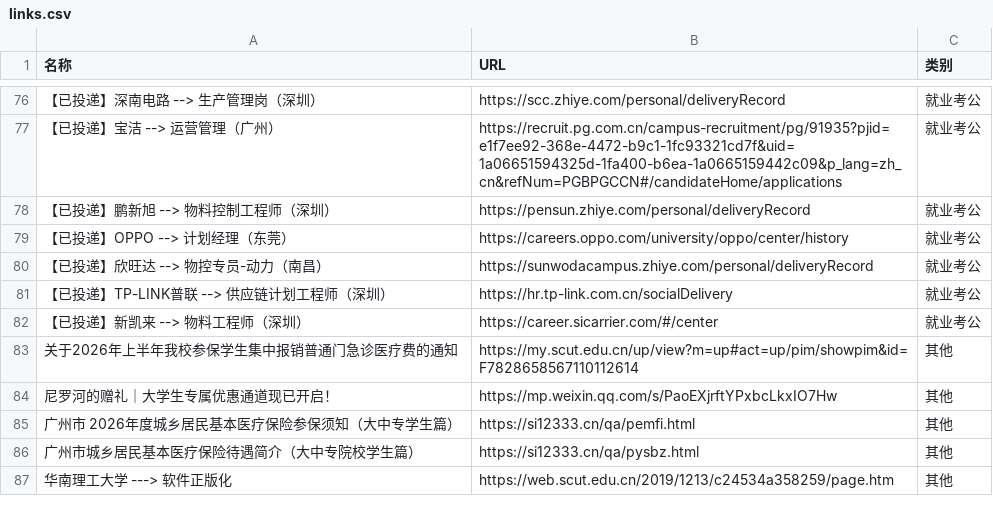
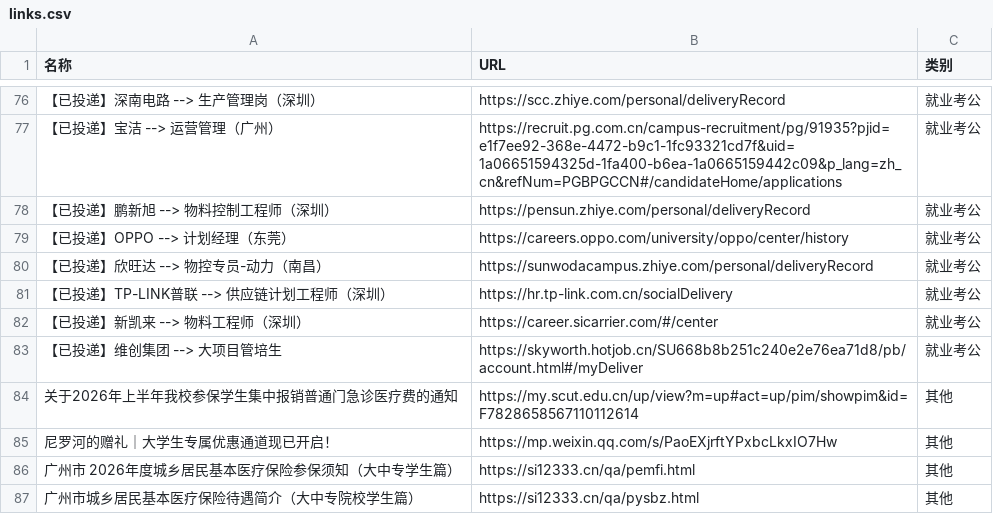
Before and after one commit to wwff3170-debug/link-manager, a CSV file: links.csv, drawn as a sheet; only a part is shown, gaps mark what is left out; the shorter side is filled out with more unchanged rows; the diff names each change by its address in the sheet, - before the commit and + after, or states it on an @@ line.

Commit message:
更新链接数据

```diff
--- a/links.csv
+++ b/links.csv
+row 83: 【已投递】维创集团 --> 大项目管培生 | https://skyworth.hotjob.cn/SU668b8b251c240e2e76ea71d8/pb/account.html#/myDeliver | 就业考公
```
